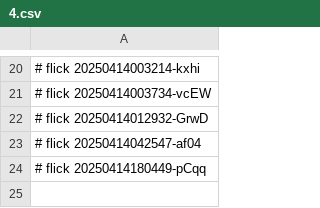
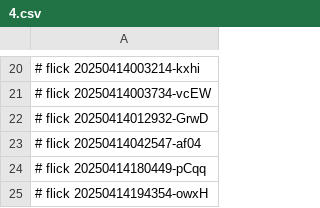
Before and after one commit to abikesa/peer-review, a CSV file: nis/4.csv, drawn as a sheet; only a part is shown, gaps mark what is left out.

Commit message:
nis/4.csv

```diff
--- a/nis/4.csv
+++ b/nis/4.csv
@@ -24 +24,2 @@
 # flick 20250414180449-pCqq
+# flick 20250414194354-owxH
```
